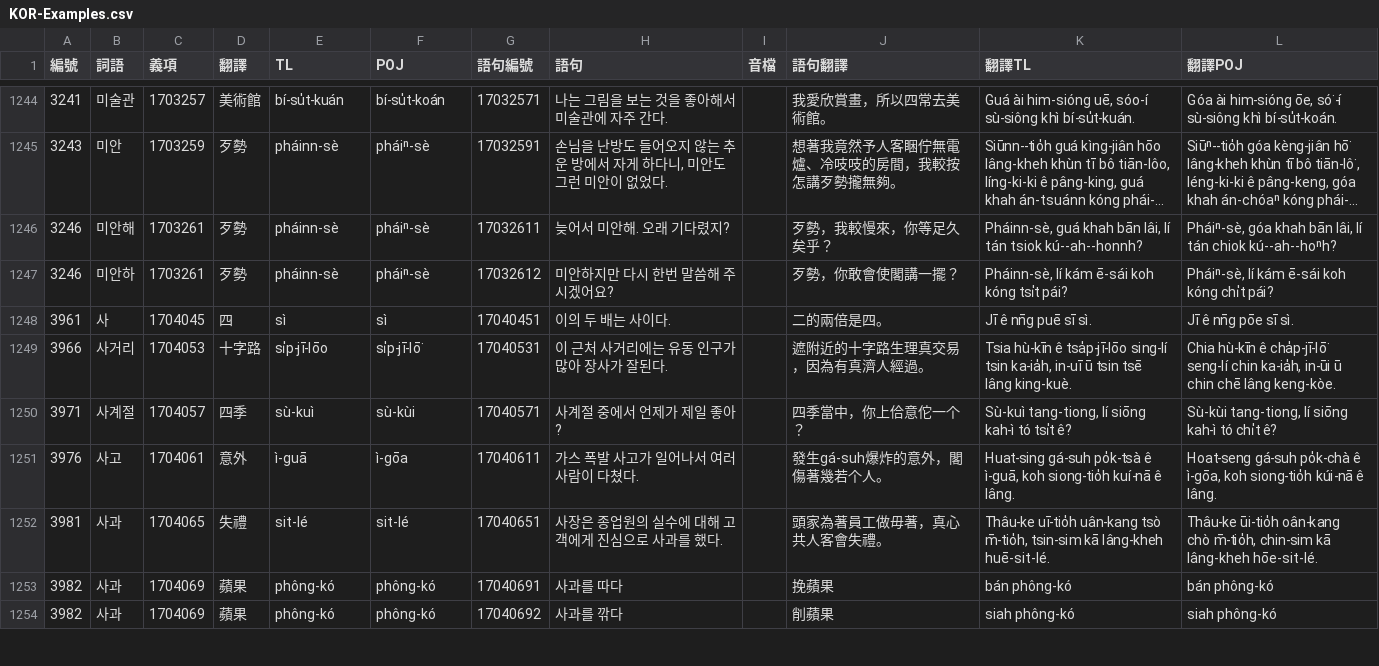
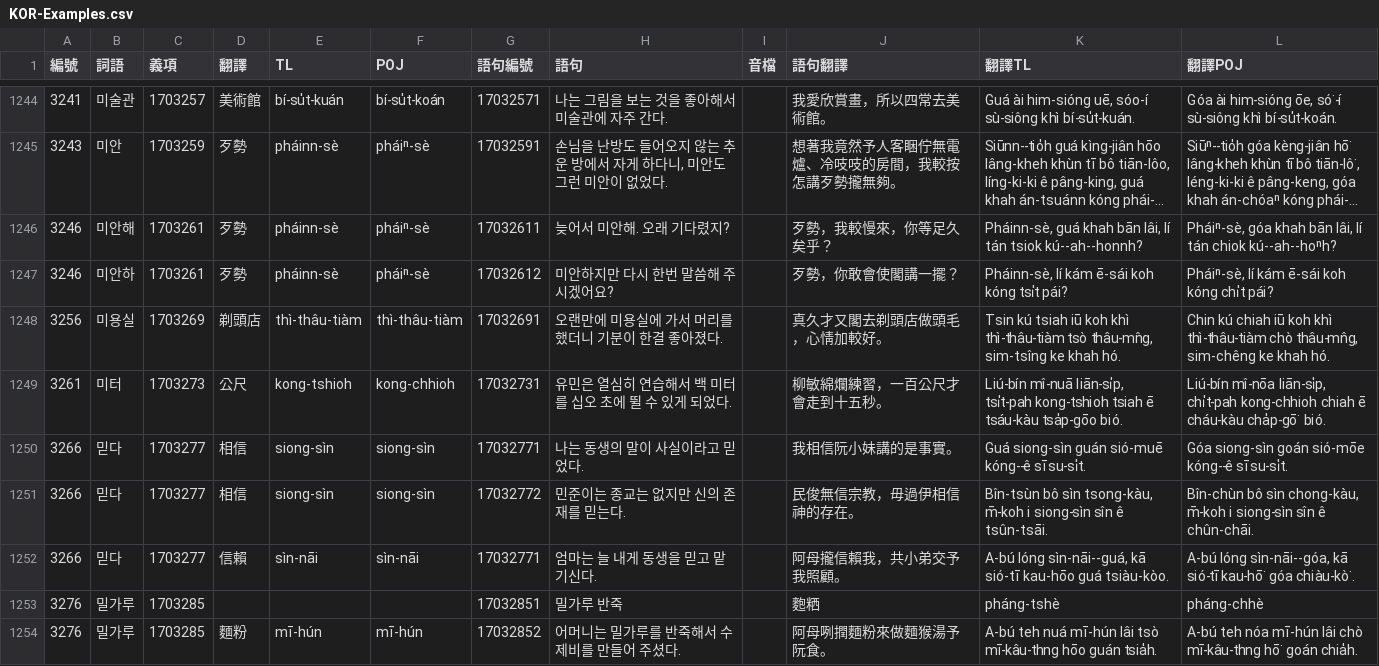
Before and after one commit to haiangdict/HLDKor, a CSV file: data/KOR-Examples.csv, drawn as a sheet; only a part is shown, gaps mark what is left out; the shorter side is filled out with more unchanged rows; long unchanged cells end in …; the diff covers the shown part only; the diff names each change by its address in the sheet, - before the commit and + after, or states it on an @@ line.

```diff
--- a/data/KOR-Examples.csv
+++ b/data/KOR-Examples.csv
+row 1248: 3256 | 미용실 | 1703269 | 剃頭店 | thì-thâu-tiàm | thì-thâu-tiàm | 17032691 | 오랜만에 미용실에 가서 머리를 했더니 기분이 한결 좋아졌다. |  | 真久才又閣去剃頭店做頭毛，心情加較好。 | Tsin kú tsiah iū koh khì thì-thâu-tiàm tsò thâu-mn̂g, sim-tsîng ke khah hó. | Chin kú chiah iū koh khì thì-thâu-tiàm chò thâu-mn̂g, sim-chêng ke khah hó.
+row 1249: 3261 | 미터 | 1703273 | 公尺 | kong-tshioh | kong-chhioh | 17032731 | 유민은 열심히 연습해서 백 미터를 십오 초에 뛸 수 있게 되었다. |  | 柳敏綿爛練習，一百公尺才會走到十五秒。 | Liú-bín mî-nuā liān-si̍p, tsi̍t-pah kong-tshioh tsiah ē tsáu-kàu tsa̍p-gōo bió. | Liú-bín mî-nōa liān-si̍p, chi̍t-pah kong-chhioh chiah ē cháu-kàu cha̍p-gō͘ bió.
+row 1250: 3266 | 믿다 | 1703277 | 相信 | siong-sìn | siong-sìn | 17032771 | 나는 동생의 말이 사실이라고 믿었다. |  | 我相信阮小妹講的是事實。 | Guá siong-sìn guán sió-muē kóng--ê sī su-si̍t. | Góa siong-sìn goán sió-mōe kóng--ê sī su-si̍t.
+row 1251: 3266 | 믿다 | 1703277 | 相信 | siong-sìn | siong-sìn | 17032772 | 민준이는 종교는 없지만 신의 존재를 믿는다. |  | 民俊無信宗教，毋過伊相信神的存在。 | Bîn-tsùn bô sìn tsong-kàu, m̄-koh i siong-sìn sîn ê tsûn-tsāi. | Bîn-chùn bô sìn chong-kàu, m̄-koh i siong-sìn sîn ê chûn-chāi.
+row 1252: 3266 | 믿다 | 1703277 | 信賴 | sìn-nāi | sìn-nāi | 17032771 | 엄마는 늘 내게 동생을 믿고 맡기신다. |  | 阿母攏信賴我，共小弟交予我照顧。 | A-bú lóng sìn-nāi--guá, kā sió-tī kau-hōo guá tsiàu-kòo. | A-bú lóng sìn-nāi--góa, kā sió-tī kau-hō͘ góa chiàu-kò͘.
+row 1253: 3276 | 밀가루 | 1703285 |  |  |  | 17032851 | 밀가루 반죽 |  | 麭粞 | pháng-tshè | pháng-chhè
+row 1254: 3276 | 밀가루 | 1703285 | 麵粉 | mī-hún | mī-hún | 17032852 | 어머니는 밀가루를 반죽해서 수제비를 만들어 주셨다. |  | 阿母咧撋麵粉來做麵猴湯予阮食。 | A-bú teh nuá mī-hún lâi tsò mī-kâu-thng hōo guán tsia̍h. | A-bú teh nóa mī-hún lâi chò mī-kâu-thng hō͘ goán chia̍h.
```
Also changed, not shown: 7 added rows and 2 edited cells elsewhere in this file, data/KOR-Senses.csv.
